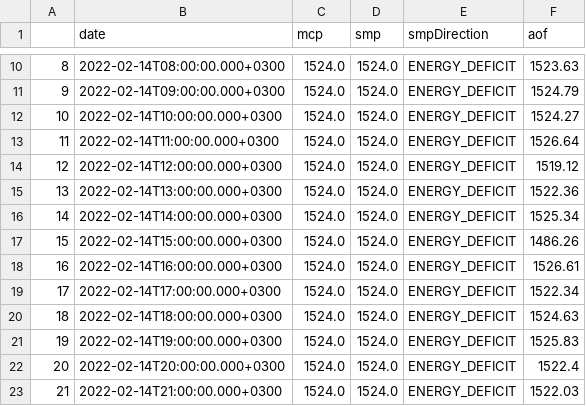
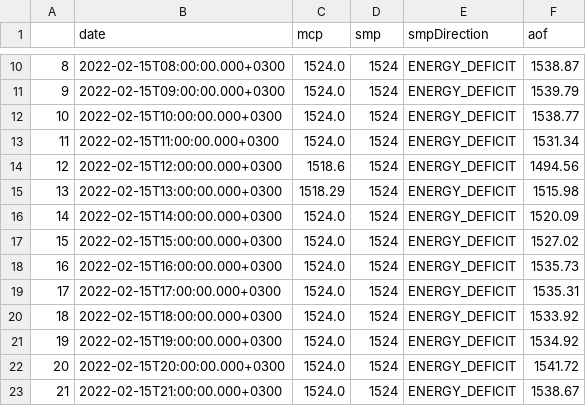
Before and after one commit to berkorbay/intraday, a CSV file: inst/market-data/price_data.csv, drawn as a sheet; only a part is shown, gaps mark what is left out; the diff covers the shown part only.

```diff
--- a/inst/market-data/price_data.csv
+++ b/inst/market-data/price_data.csv
@@ -10,14 +10,14 @@
-8,2022-02-14T08:00:00.000+0300,1524.0,1524.0,ENERGY_DEFICIT,1523.63
-9,2022-02-14T09:00:00.000+0300,1524.0,1524.0,ENERGY_DEFICIT,1524.79
-10,2022-02-14T10:00:00.000+0300,1524.0,1524.0,ENERGY_DEFICIT,1524.27
-11,2022-02-14T11:00:00.000+0300,1524.0,1524.0,ENERGY_DEFICIT,1526.64
-12,2022-02-14T12:00:00.000+0300,1524.0,1524.0,ENERGY_DEFICIT,1519.12
-13,2022-02-14T13:00:00.000+0300,1524.0,1524.0,ENERGY_DEFICIT,1522.36
-14,2022-02-14T14:00:00.000+0300,1524.0,1524.0,ENERGY_DEFICIT,1525.34
-15,2022-02-14T15:00:00.000+0300,1524.0,1524.0,ENERGY_DEFICIT,1486.26
-16,2022-02-14T16:00:00.000+0300,1524.0,1524.0,ENERGY_DEFICIT,1526.61
-17,2022-02-14T17:00:00.000+0300,1524.0,1524.0,ENERGY_DEFICIT,1522.34
-18,2022-02-14T18:00:00.000+0300,1524.0,1524.0,ENERGY_DEFICIT,1524.63
-19,2022-02-14T19:00:00.000+0300,1524.0,1524.0,ENERGY_DEFICIT,1525.83
-20,2022-02-14T20:00:00.000+0300,1524.0,1524.0,ENERGY_DEFICIT,1522.4
-21,2022-02-14T21:00:00.000+0300,1524.0,1524.0,ENERGY_DEFICIT,1522.03
+8,2022-02-15T08:00:00.000+0300,1524.0,1524,ENERGY_DEFICIT,1538.87
+9,2022-02-15T09:00:00.000+0300,1524.0,1524,ENERGY_DEFICIT,1539.79
+10,2022-02-15T10:00:00.000+0300,1524.0,1524,ENERGY_DEFICIT,1538.77
+11,2022-02-15T11:00:00.000+0300,1524.0,1524,ENERGY_DEFICIT,1531.34
+12,2022-02-15T12:00:00.000+0300,1518.6,1524,ENERGY_DEFICIT,1494.56
+13,2022-02-15T13:00:00.000+0300,1518.29,1524,ENERGY_DEFICIT,1515.98
+14,2022-02-15T14:00:00.000+0300,1524.0,1524,ENERGY_DEFICIT,1520.09
+15,2022-02-15T15:00:00.000+0300,1524.0,1524,ENERGY_DEFICIT,1527.02
+16,2022-02-15T16:00:00.000+0300,1524.0,1524,ENERGY_DEFICIT,1535.73
+17,2022-02-15T17:00:00.000+0300,1524.0,1524,ENERGY_DEFICIT,1535.31
+18,2022-02-15T18:00:00.000+0300,1524.0,1524,ENERGY_DEFICIT,1533.92
+19,2022-02-15T19:00:00.000+0300,1524.0,1524,ENERGY_DEFICIT,1534.92
+20,2022-02-15T20:00:00.000+0300,1524.0,1524,ENERGY_DEFICIT,1541.72
+21,2022-02-15T21:00:00.000+0300,1524.0,1524,ENERGY_DEFICIT,1538.67
```
Also changed, not shown: 38 edited cells elsewhere in this file, inst/market-data/intraday_summary.csv, 2 other files.
